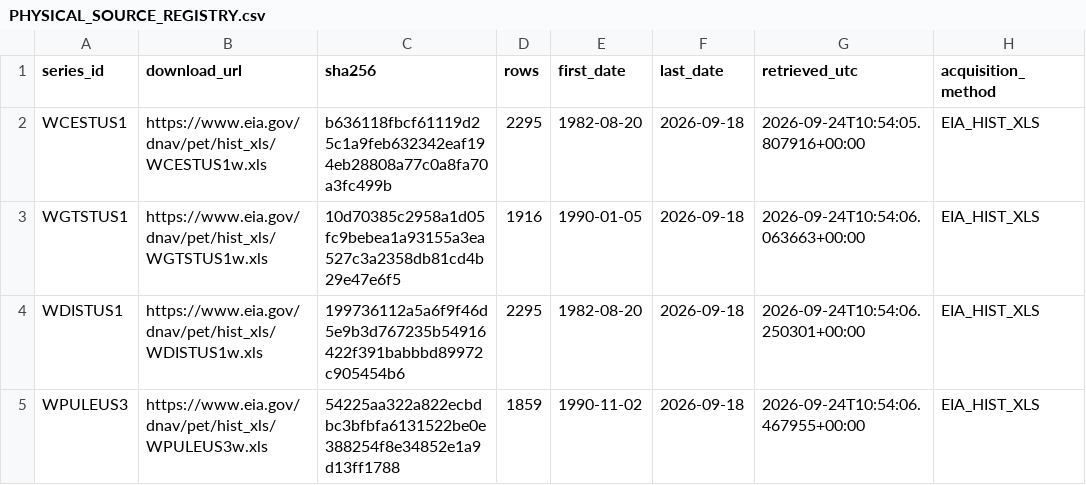
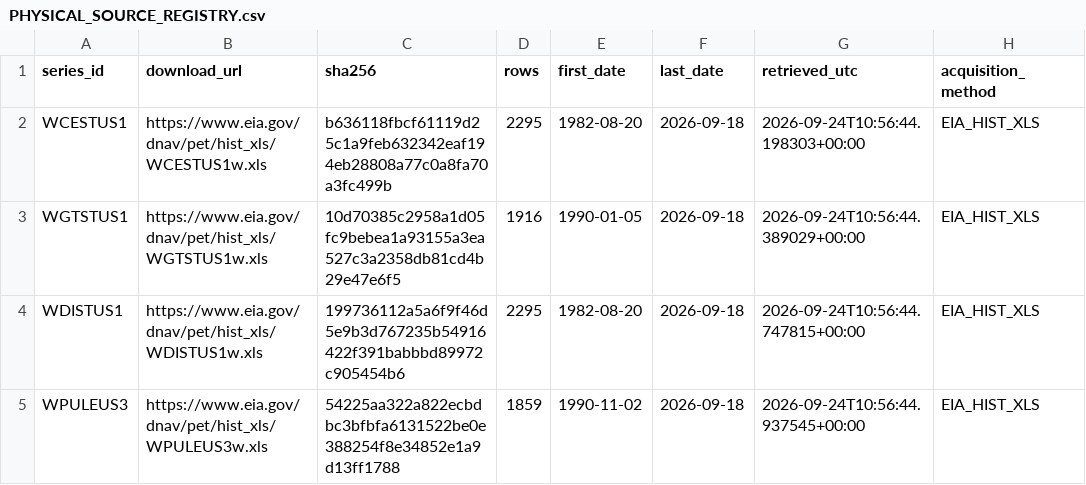
Before and after one commit to xuanyiting68-hash/gss-cb-001-macro-regime-cross-asset, a CSV file: results/energy_weekly_pit_v1/PHYSICAL_SOURCE_REGISTRY.csv, drawn as a sheet.

```diff
--- a/results/energy_weekly_pit_v1/PHYSICAL_SOURCE_REGISTRY.csv
+++ b/results/energy_weekly_pit_v1/PHYSICAL_SOURCE_REGISTRY.csv
@@ -1,5 +1,5 @@
 series_id,download_url,sha256,rows,first_date,last_date,retrieved_utc,acquisition_method
-WCESTUS1,https://www.eia.gov/dnav/pet/hist_xls/WCESTUS1w.xls,b636118fbcf61119d25c1a9feb632342eaf194eb28808a77c0a8fa70a3fc499b,2295,1982-08-20,2026-09-18,2026-09-24T10:54:05.807916+00:00,EIA_HIST_XLS
-WGTSTUS1,https://www.eia.gov/dnav/pet/hist_xls/WGTSTUS1w.xls,10d70385c2958a1d05fc9bebea1a93155a3ea527c3a2358db81cd4b29e47e6f5,1916,1990-01-05,2026-09-18,2026-09-24T10:54:06.063663+00:00,EIA_HIST_XLS
-WDISTUS1,https://www.eia.gov/dnav/pet/hist_xls/WDISTUS1w.xls,199736112a5a6f9f46d5e9b3d767235b54916422f391babbbd89972c905454b6,2295,1982-08-20,2026-09-18,2026-09-24T10:54:06.250301+00:00,EIA_HIST_XLS
-WPULEUS3,https://www.eia.gov/dnav/pet/hist_xls/WPULEUS3w.xls,54225aa322a822ecbdbc3bfbfa6131522be0e388254f8e34852e1a9d13ff1788,1859,1990-11-02,2026-09-18,2026-09-24T10:54:06.467955+00:00,EIA_HIST_XLS
+WCESTUS1,https://www.eia.gov/dnav/pet/hist_xls/WCESTUS1w.xls,b636118fbcf61119d25c1a9feb632342eaf194eb28808a77c0a8fa70a3fc499b,2295,1982-08-20,2026-09-18,2026-09-24T10:56:44.198303+00:00,EIA_HIST_XLS
+WGTSTUS1,https://www.eia.gov/dnav/pet/hist_xls/WGTSTUS1w.xls,10d70385c2958a1d05fc9bebea1a93155a3ea527c3a2358db81cd4b29e47e6f5,1916,1990-01-05,2026-09-18,2026-09-24T10:56:44.389029+00:00,EIA_HIST_XLS
+WDISTUS1,https://www.eia.gov/dnav/pet/hist_xls/WDISTUS1w.xls,199736112a5a6f9f46d5e9b3d767235b54916422f391babbbd89972c905454b6,2295,1982-08-20,2026-09-18,2026-09-24T10:56:44.747815+00:00,EIA_HIST_XLS
+WPULEUS3,https://www.eia.gov/dnav/pet/hist_xls/WPULEUS3w.xls,54225aa322a822ecbdbc3bfbfa6131522be0e388254f8e34852e1a9d13ff1788,1859,1990-11-02,2026-09-18,2026-09-24T10:56:44.937545+00:00,EIA_HIST_XLS
```
Also changed, not shown: results/energy_weekly_pit_v1/WPSR_RELEASE_REGISTRY.csv, 4 other files.
